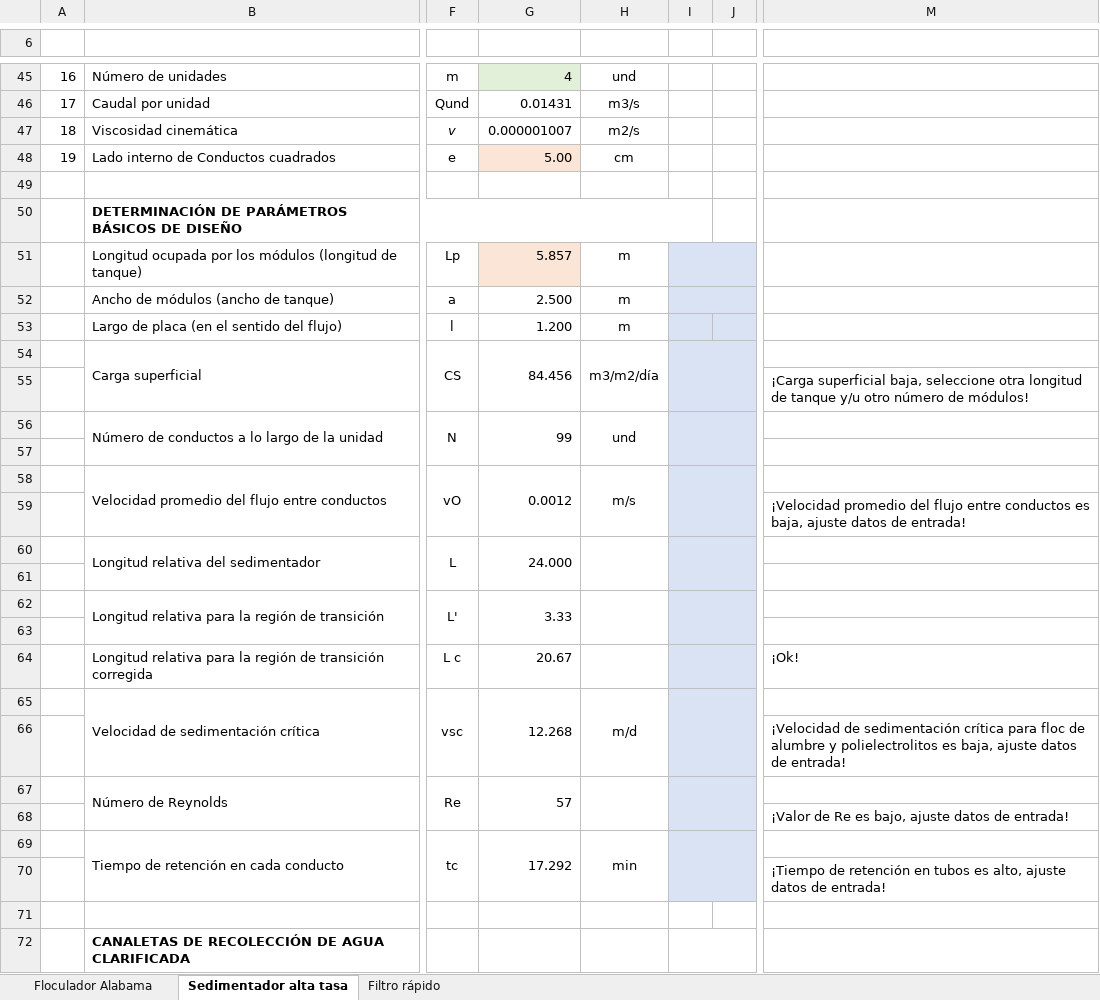
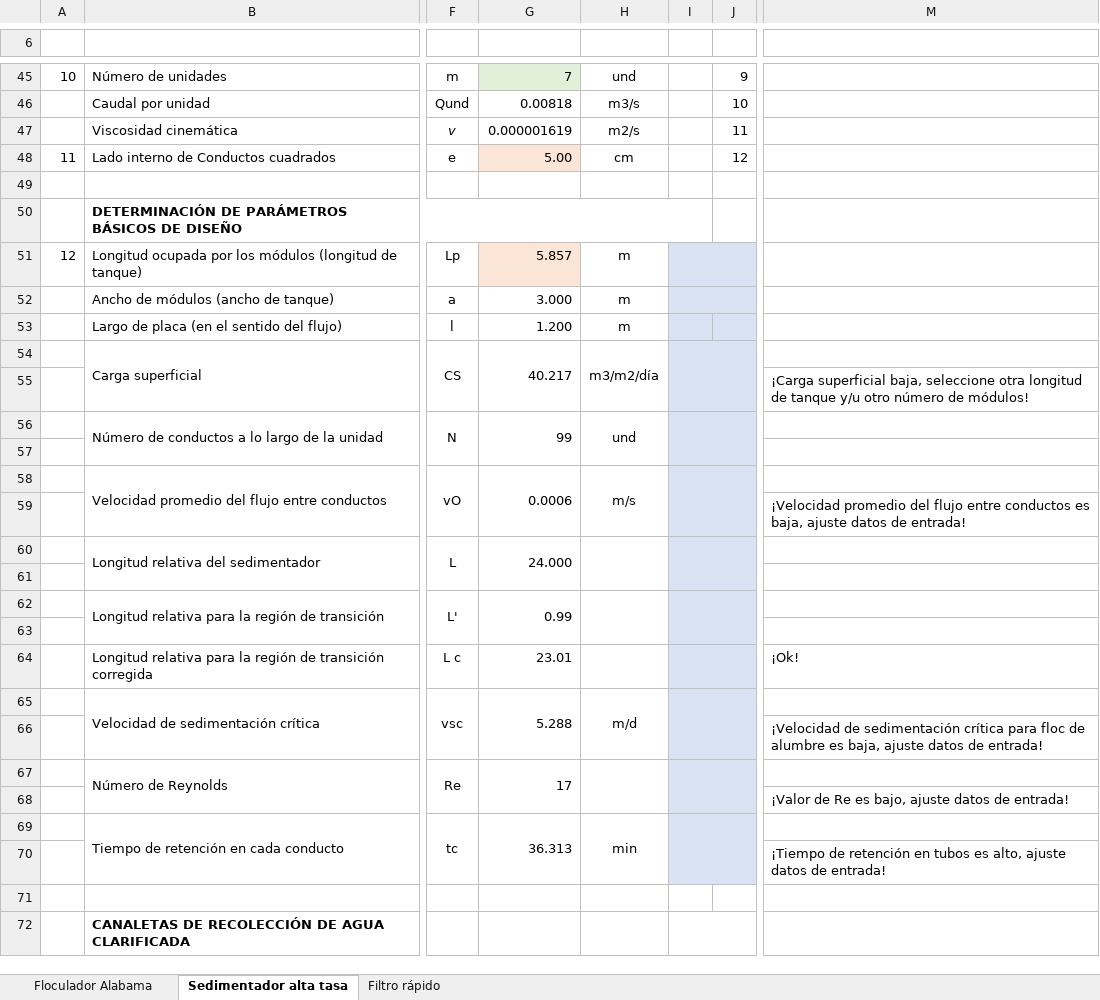
Before and after one commit to VR04/repoAguas, an Excel workbook: Excel/Proyecto (0EAS0201-101_A1) - Grupo 01 v7.xlsm, sheet Sedimentador alta tasa, drawn as a sheet; only a part is shown, gaps mark what is left out; values as stored, in another font and other column widths than the file's, no borders; charts and pictures not drawn; the diff covers the shown part only; the diff names each change by its address in the sheet, - before the commit and + after, or states it on an @@ line.

```diff
--- a/Excel/Proyecto (0EAS0201-101_A1) - Grupo 01 v7.xlsm (sheet Sedimentador alta tasa)
+++ b/Excel/Proyecto (0EAS0201-101_A1) - Grupo 01 v7.xlsm (sheet Sedimentador alta tasa)
-A45: 16
+A45: 10
-G45: 4
+G45: 7
-J45: (empty)
+J45: 9
-A46: 17
+A46: (empty)
-G46: 0.01431
+G46: 0.00818
-J46: (empty)
+J46: 10
-A47: 18
+A47: (empty)
-G47: 0.000001007
+G47: 0.000001619
-J47: (empty)
+J47: 11
-A48: 19
+A48: 11
-J48: (empty)
+J48: 12
-A51: (empty)
+A51: 12
-G52: 2.500
+G52: 3.000
-G54: 84.456
+G54: 40.217
-G58: 0.0012
+G58: 0.0006
-G62: 3.33
+G62: 0.99
-G64: 20.67
+G64: 23.01
-G65: 12.268
+G65: 5.288
-M66: …de alumbre y polielectrolitos es baja,…
+M66: …de alumbre es baja,…
-G67: 57
+G67: 17
-G69: 17.292
+G69: 36.313
```
Also changed, not shown: 47 edited cells and cell formats elsewhere in this sheet, Excel/Proyecto (0EAS0201-101_A1) - Grupo 01 v6.xlsx, 2 other files.
